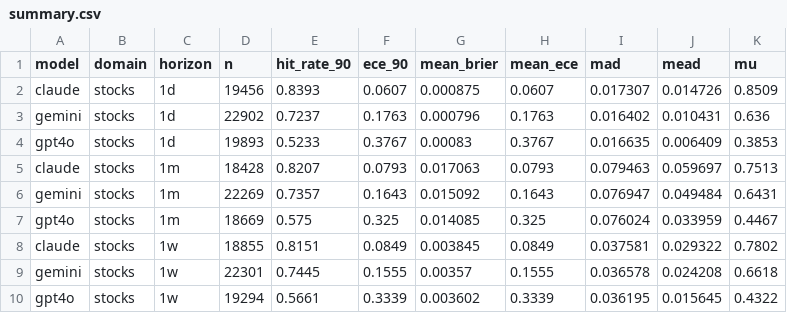
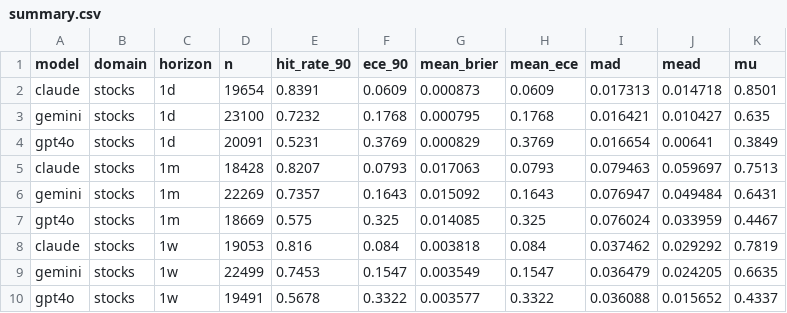
Before and after one commit to danielwaltersjdm/overconfidence-experiment, a CSV file: study4/data/results/summary.csv, drawn as a sheet; removed rows and columns are numbered as before the commit, all else as after; the diff names each change by its address in the sheet, - before the commit and + after, or states it on an @@ line.

```diff
--- a/study4/data/results/summary.csv
+++ b/study4/data/results/summary.csv
-row 2: claude | stocks | 1d | 19456 | 0.8393 | 0.0607 | 0.000875 | 0.0607 | 0.017307 | 0.014726 | 0.8509
-row 3: gemini | stocks | 1d | 22902 | 0.7237 | 0.1763 | 0.000796 | 0.1763 | 0.016402 | 0.010431 | 0.636
-row 4: gpt4o | stocks | 1d | 19893 | 0.5233 | 0.3767 | 0.00083 | 0.3767 | 0.016635 | 0.006409 | 0.3853
+row 2: claude | stocks | 1d | 19654 | 0.8391 | 0.0609 | 0.000873 | 0.0609 | 0.017313 | 0.014718 | 0.8501
+row 3: gemini | stocks | 1d | 23100 | 0.7232 | 0.1768 | 0.000795 | 0.1768 | 0.016421 | 0.010427 | 0.635
+row 4: gpt4o | stocks | 1d | 20091 | 0.5231 | 0.3769 | 0.000829 | 0.3769 | 0.016654 | 0.00641 | 0.3849
-row 8: claude | stocks | 1w | 18855 | 0.8151 | 0.0849 | 0.003845 | 0.0849 | 0.037581 | 0.029322 | 0.7802
-row 9: gemini | stocks | 1w | 22301 | 0.7445 | 0.1555 | 0.00357 | 0.1555 | 0.036578 | 0.024208 | 0.6618
-row 10: gpt4o | stocks | 1w | 19294 | 0.5661 | 0.3339 | 0.003602 | 0.3339 | 0.036195 | 0.015645 | 0.4322
+row 8: claude | stocks | 1w | 19053 | 0.816 | 0.084 | 0.003818 | 0.084 | 0.037462 | 0.029292 | 0.7819
+row 9: gemini | stocks | 1w | 22499 | 0.7453 | 0.1547 | 0.003549 | 0.1547 | 0.036479 | 0.024205 | 0.6635
+row 10: gpt4o | stocks | 1w | 19491 | 0.5678 | 0.3322 | 0.003577 | 0.3322 | 0.036088 | 0.015652 | 0.4337
```
Also changed, not shown: 2 other files.
